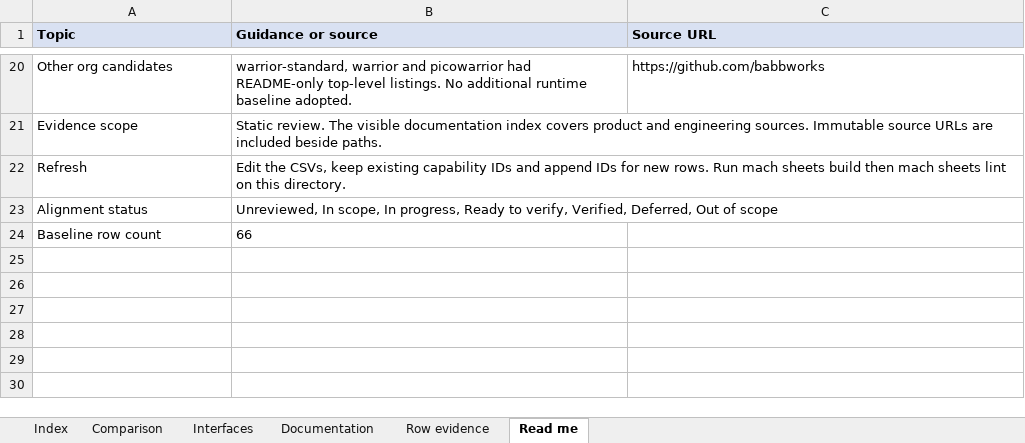
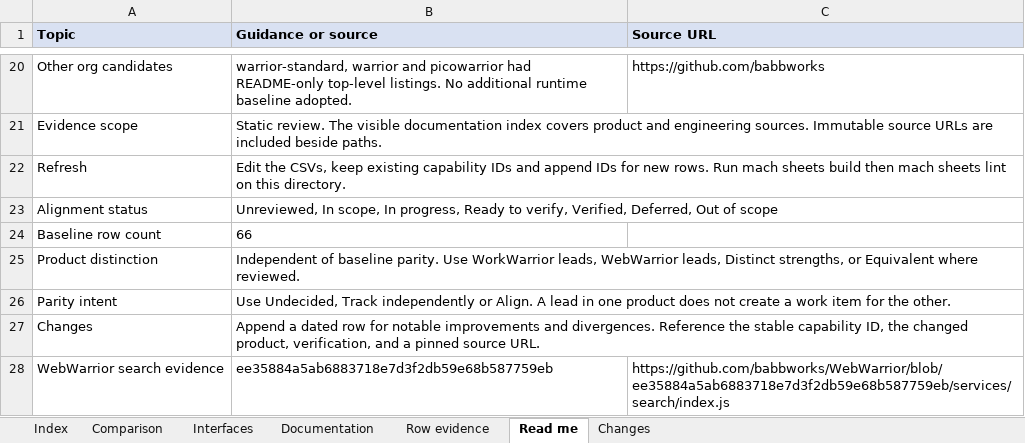
Before and after one commit to babbworks/ww-standard, an Excel workbook: reference/compatibility/compatibility.xlsx, sheet Read me, drawn as a sheet; only a part is shown, gaps mark what is left out; values as stored, in another font and other column widths than the file's, no borders; the diff names each change by its address in the sheet, - before the commit and + after, or states it on an @@ line.

Commit message:
docs(compatibility): track product divergence and verify WebWarrior search

```diff
--- a/reference/compatibility/compatibility.xlsx (sheet Read me)
+++ b/reference/compatibility/compatibility.xlsx (sheet Read me)
+sheet tab: Changes
+row 25: Product distinction | Independent of baseline parity. Use WorkWarrior leads, WebWarrior leads, Distinct strengths, or Equivalent where reviewed.
+row 26: Parity intent | Use Undecided, Track independently or Align. A lead in one product does not create a work item for the other.
+row 27: Changes | Append a dated row for notable improvements and divergences. Reference the stable capability ID, the changed product, verification, and a pinned source URL.
+row 28: WebWarrior search evidence | ee35884a5ab6883718e7d3f2db59e68b587759eb | https://github.com/babbworks/WebWarrior/blob/ee35884a5ab6883718e7d3f2db59e68b587759eb/services/search/index.js
```
Also changed, not shown: sheet Interfaces, sheet Row evidence, sheet Comparison, sheet Index, 7 other files.
